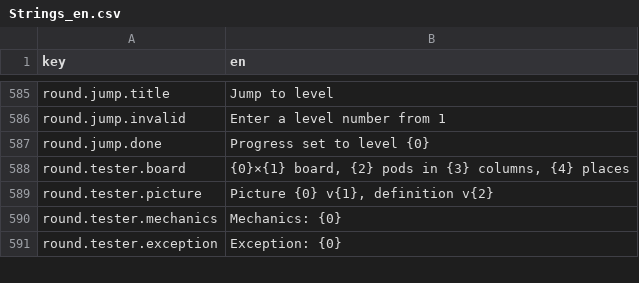
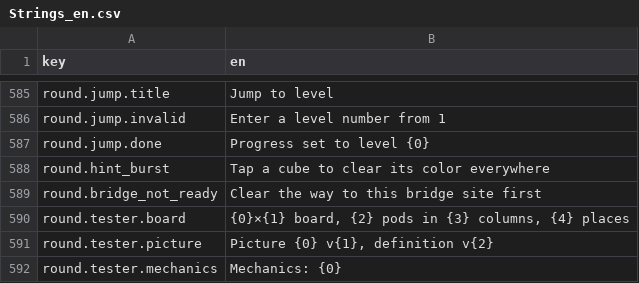
Before and after one commit to dmlapteacru/bloomlings, a CSV file: client/Assets/Bloomlings/UI/Localization/Resources/Strings_en.csv, drawn as a sheet; only a part is shown, gaps mark what is left out; the shorter side is filled out with more unchanged rows; the diff names each change by its address in the sheet, - before the commit and + after, or states it on an @@ line.

```diff
--- a/client/Assets/Bloomlings/UI/Localization/Resources/Strings_en.csv
+++ b/client/Assets/Bloomlings/UI/Localization/Resources/Strings_en.csv
+row 588: round.hint_burst | Tap a cube to clear its color everywhere
+row 589: round.bridge_not_ready | Clear the way to this bridge site first
```
Also changed, not shown: 21 other files.
